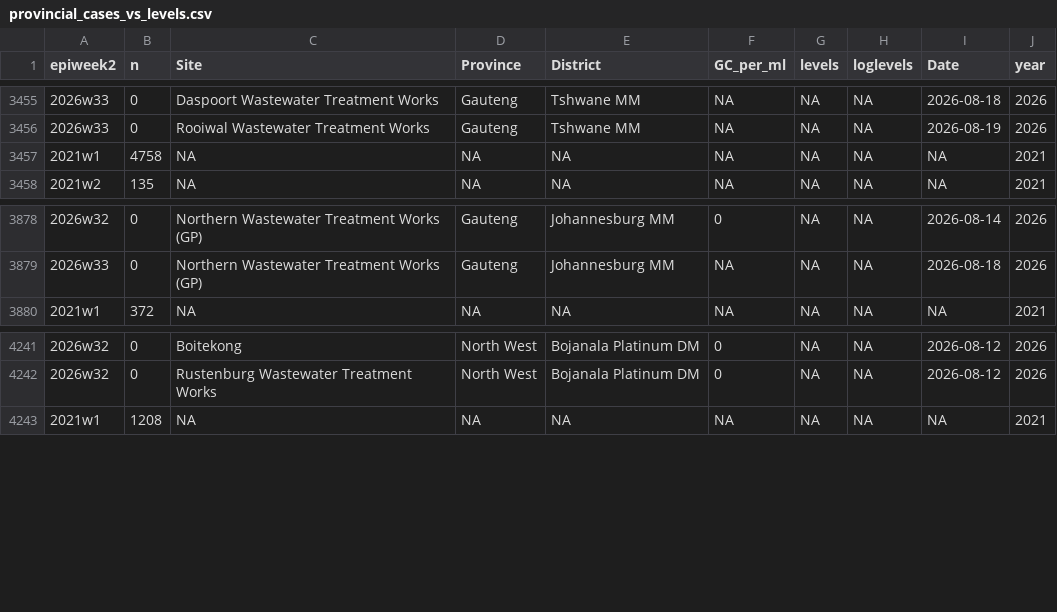
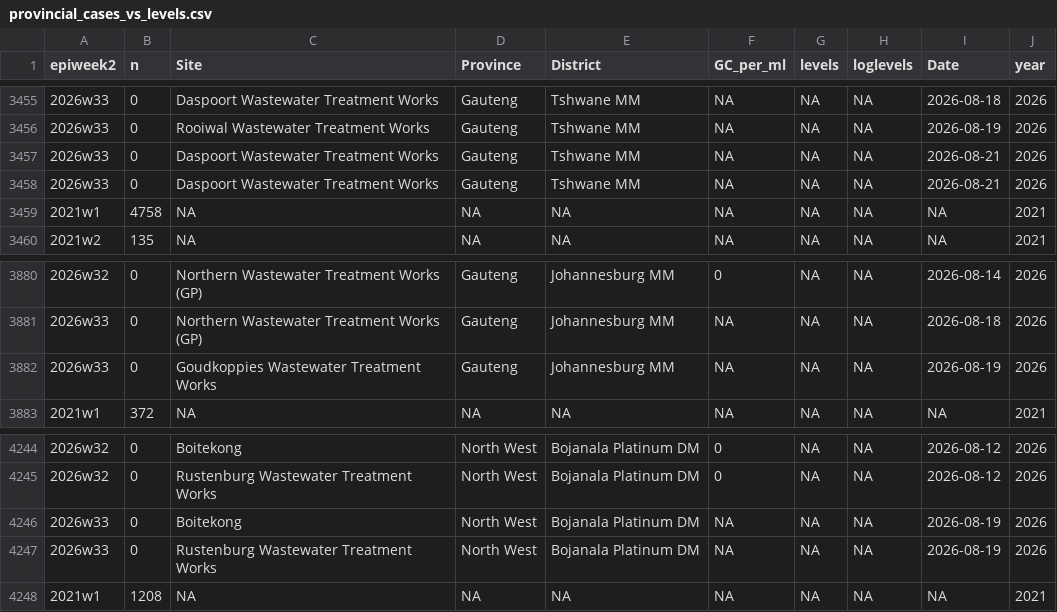
Before and after one commit to NICD-Wastewater-Genomics/NICD-Dash-Data, a CSV file: provincial_cases_vs_levels.csv, drawn as a sheet; only a part is shown, gaps mark what is left out.

Commit message:
automated quantitative data update

```diff
--- a/provincial_cases_vs_levels.csv
+++ b/provincial_cases_vs_levels.csv
@@ -3456,2 +3456,4 @@
 "2026w33",0,"Rooiwal Wastewater Treatment Works","Gauteng","Tshwane MM",NA,NA,NA,2026-08-19,2026
+"2026w33",0,"Daspoort Wastewater Treatment Works","Gauteng","Tshwane MM",NA,NA,NA,2026-08-21,2026
+"2026w33",0,"Daspoort Wastewater Treatment Works","Gauteng","Tshwane MM",NA,NA,NA,2026-08-21,2026
 "2021w1",4758,NA,NA,NA,NA,NA,NA,NA,2021
@@ -3879,2 +3881,3 @@
 "2026w33",0,"Northern Wastewater Treatment Works (GP)","Gauteng","Johannesburg MM",NA,NA,NA,2026-08-18,2026
+"2026w33",0,"Goudkoppies Wastewater Treatment Works","Gauteng","Johannesburg MM",NA,NA,NA,2026-08-19,2026
 "2021w1",372,NA,NA,NA,NA,NA,NA,NA,2021
@@ -4242,2 +4245,4 @@
 "2026w32",0,"Rustenburg Wastewater Treatment Works","North West","Bojanala Platinum DM",0,NA,NA,2026-08-12,2026
+"2026w33",0,"Boitekong","North West","Bojanala Platinum DM",NA,NA,NA,2026-08-19,2026
+"2026w33",0,"Rustenburg Wastewater Treatment Works","North West","Bojanala Platinum DM",NA,NA,NA,2026-08-19,2026
 "2021w1",1208,NA,NA,NA,NA,NA,NA,NA,2021
```
Also changed, not shown: rsa_cases_vs_levels.csv.
